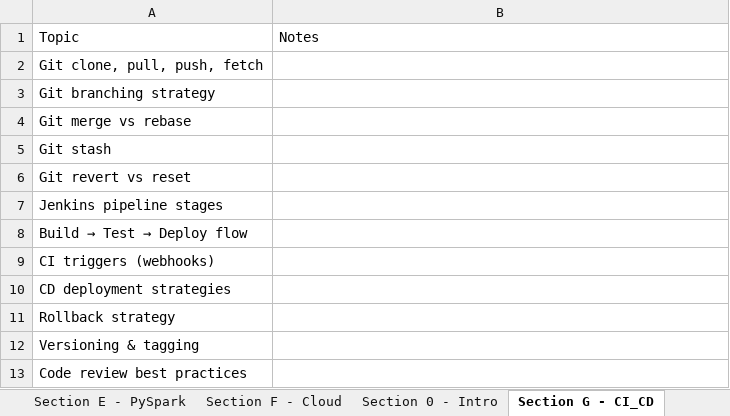
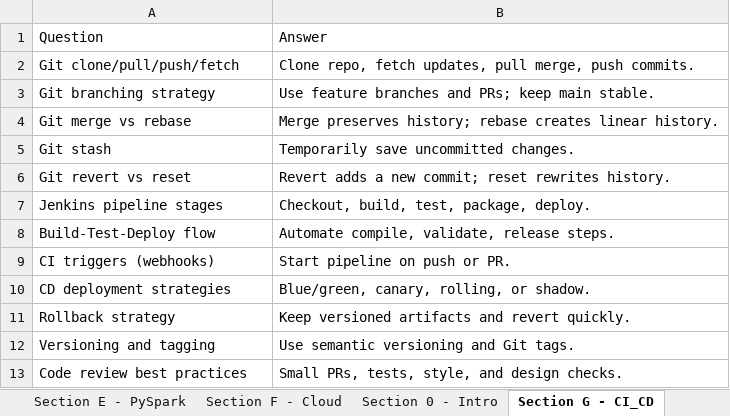
Before and after one commit to impalalogis/interviewprep, an Excel workbook: Aniket_Singh_Senior_Data_Engineer_Interview_Prep.xlsx, sheet Section G - CI_CD, drawn as a sheet; values as stored, in another font and other column widths than the file's, no borders; removed rows and columns are numbered as before the commit, all else as after; the diff names each change by its address in the sheet, - before the commit and + after, or states it on an @@ line.

```diff
--- a/Aniket_Singh_Senior_Data_Engineer_Interview_Prep.xlsx (sheet Section G - CI_CD)
+++ b/Aniket_Singh_Senior_Data_Engineer_Interview_Prep.xlsx (sheet Section G - CI_CD)
-row 1: Topic | Notes
-row 2: Git clone, pull, push, fetch
+row 1: Question | Answer
+row 2: Git clone/pull/push/fetch | Clone repo, fetch updates, pull merge, push commits.
-B3: (empty)
+B3: Use feature branches and PRs; keep main stable.
-B4: (empty)
+B4: Merge preserves history; rebase creates linear history.
-B5: (empty)
+B5: Temporarily save uncommitted changes.
-B6: (empty)
+B6: Revert adds a new commit; reset rewrites history.
-B7: (empty)
+B7: Checkout, build, test, package, deploy.
-row 8: Build → Test → Deploy flow
+row 8: Build-Test-Deploy flow | Automate compile, validate, release steps.
-B9: (empty)
+B9: Start pipeline on push or PR.
-B10: (empty)
+B10: Blue/green, canary, rolling, or shadow.
-B11: (empty)
+B11: Keep versioned artifacts and revert quickly.
-row 12: Versioning & tagging
+row 12: Versioning and tagging | Use semantic versioning and Git tags.
-B13: (empty)
+B13: Small PRs, tests, style, and design checks.
```
Also changed, not shown: sheet Section H - Spark Optimization, sheet Section A - SQL, sheet Section K - Migration, sheet Section L - System Design, sheet Section 0 - Intro, sheet Section R - Mock QA, 13 more sheets.
